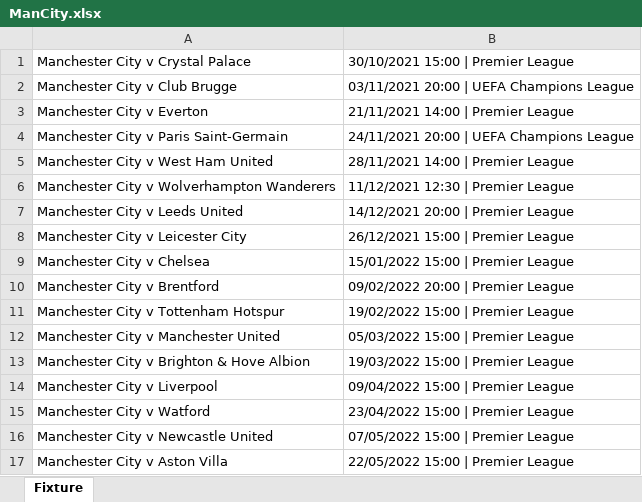
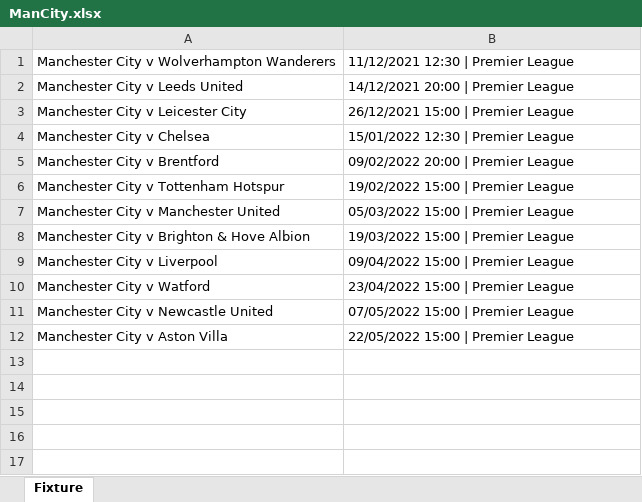
Before and after one commit to CiciovanBogdan/TicketStore, an Excel workbook: fixture/ManCity.xlsx, sheet Fixture, drawn as a sheet; values as stored, in another font and other column widths than the file's, no borders; removed rows and columns are numbered as before the commit, all else as after; the diff names each change by its address in the sheet, - before the commit and + after, or states it on an @@ line.

```diff
--- a/fixture/ManCity.xlsx (sheet Fixture)
+++ b/fixture/ManCity.xlsx (sheet Fixture)
-row 1: Manchester City v Crystal Palace | 30/10/2021 15:00 | Premier League
-row 2: Manchester City v Club Brugge | 03/11/2021 20:00 | UEFA Champions League
-row 3: Manchester City v Everton | 21/11/2021 14:00 | Premier League
-row 4: Manchester City v Paris Saint-Germain | 24/11/2021 20:00 | UEFA Champions League
-row 5: Manchester City v West Ham United | 28/11/2021 14:00 | Premier League
-B4: 15/01/2022 15:00 | Premier League
+B4: 15/01/2022 12:30 | Premier League
```
Also changed, not shown: fixture/Barcelona.xlsx, fixture/ManUnited.xlsx, 3 other files.
